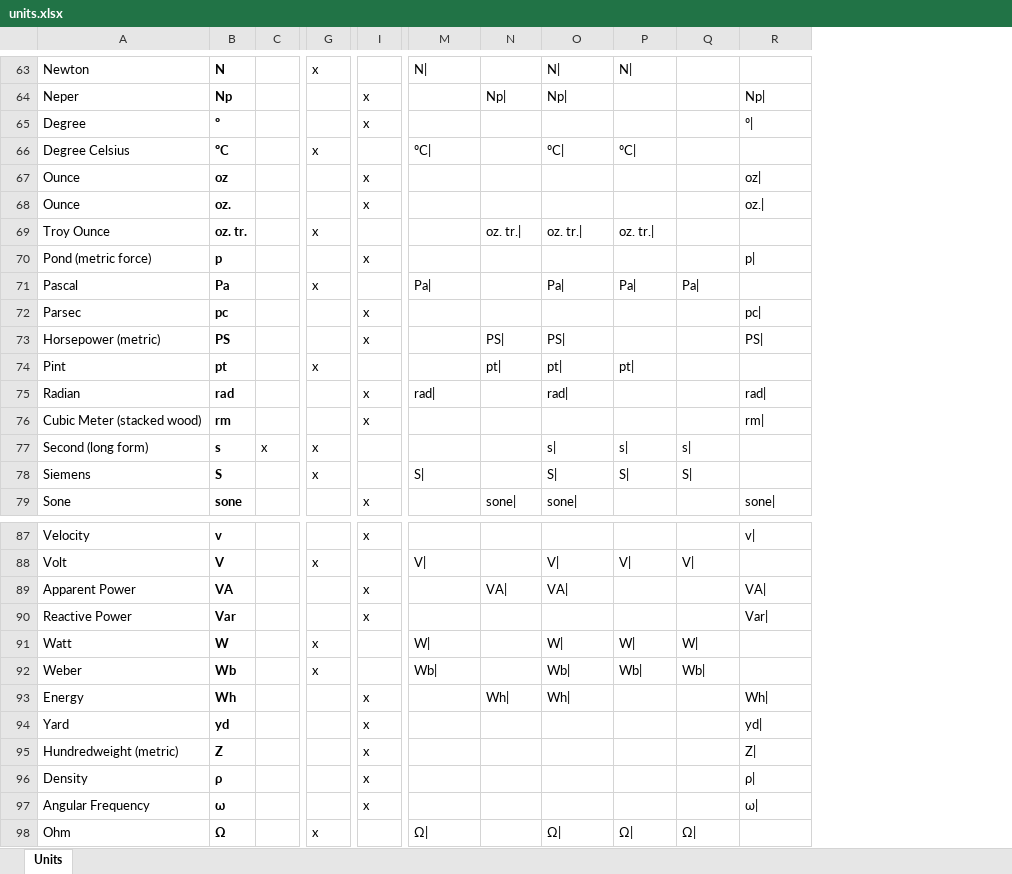
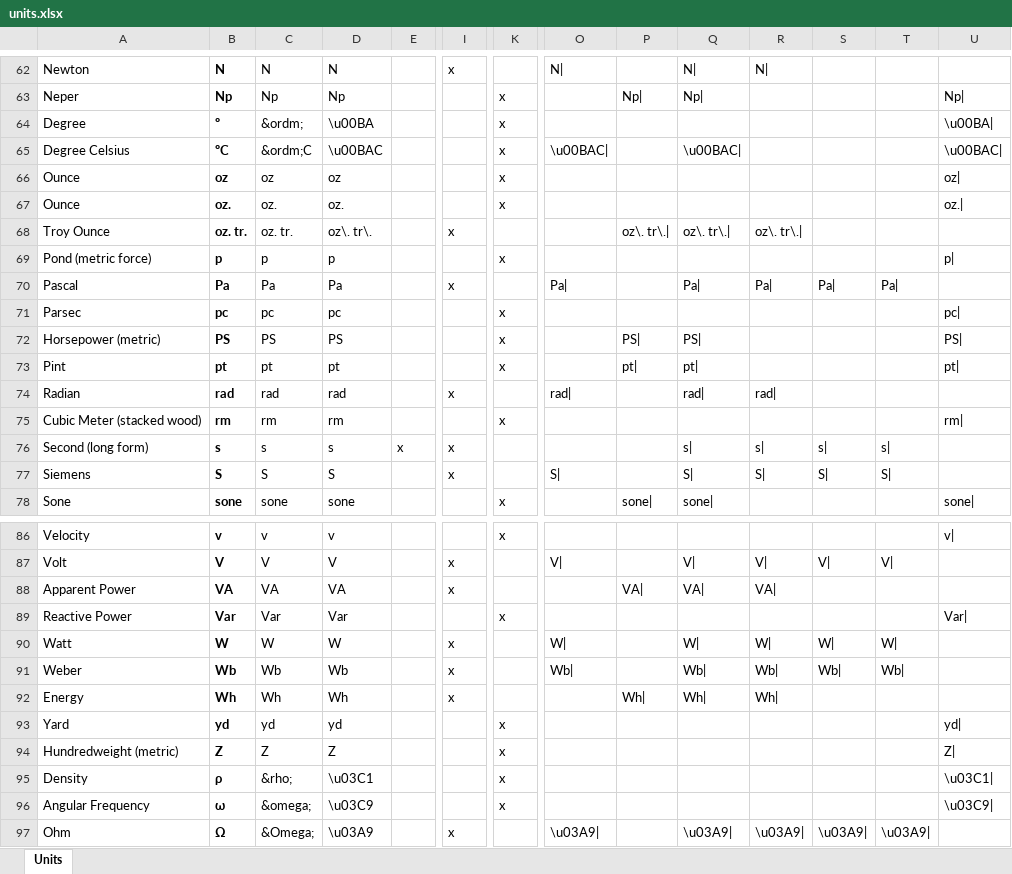
Before and after one commit to seanox/seanox-ai-nlp, an Excel workbook: seanox_ai_nlp/units/units.xlsx, sheet Units, drawn as a sheet; only a part is shown, gaps mark what is left out; values as stored, in another font and other column widths than the file's, no borders; addresses are those after the commit; the diff covers the shown part only; the diff names each change by its address in the sheet, - before the commit and + after, or states it on an @@ line.

```diff
--- a/seanox_ai_nlp/units/units.xlsx (sheet Units)
+++ b/seanox_ai_nlp/units/units.xlsx (sheet Units)
+column C, rows 62-78: N | Np | &ordm; | &ordm;C | oz | oz. | oz. tr. | p | Pa | pc | PS | pt | rad | rm | s | S | sone; rows 86-97: v | V | VA | Var | W | Wb | Wh | yd | Z | &rho; | &omega; | &Omega;
+column D, rows 62-78: N | Np | \u00BA | \u00BAC | oz | oz. | oz\. tr\. | p | Pa | pc | PS | pt | rad | rm | s | S | sone; rows 86-97: v | V | VA | Var | W | Wb | Wh | yd | Z | \u03C1 | \u03C9 | \u03A9
+column T, rows 70-77: Pa| |  |  |  |  |  | s| | S|; rows 87-97: V| |  |  | W| | Wb| |  |  |  |  |  | \u03A9|
-U64: º|
+U64: \u00BA|
-I65: x
+I65: (empty)
-K65: (empty)
+K65: x
-O65: ºC|
+O65: \u00BAC|
-Q65: ºC|
+Q65: \u00BAC|
-R65: ºC|
+R65: (empty)
-U65: (empty)
+U65: \u00BAC|
-P68: oz. tr.|
+P68: oz\. tr\.|
-Q68: oz. tr.|
+Q68: oz\. tr\.|
-R68: oz. tr.|
+R68: oz\. tr\.|
-I73: x
+I73: (empty)
-K73: (empty)
+K73: x
-R73: pt|
+R73: (empty)
-U73: (empty)
+U73: pt|
-I74: (empty)
+I74: x
-K74: x
+K74: (empty)
-R74: (empty)
+R74: rad|
-U74: rad|
+U74: (empty)
-I88: (empty)
+I88: x
-K88: x
+K88: (empty)
-R88: (empty)
+R88: VA|
-U88: VA|
+U88: (empty)
-I92: (empty)
+I92: x
-K92: x
+K92: (empty)
-R92: (empty)
+R92: Wh|
-U92: Wh|
+U92: (empty)
-U95: ρ|
+U95: \u03C1|
-U96: ω|
+U96: \u03C9|
-O97: Ω|
+O97: \u03A9|
-Q97: Ω|
+Q97: \u03A9|
-R97: Ω|
+R97: \u03A9|
-S97: Ω|
+S97: \u03A9|
```
Also changed, not shown: 1 removed row, 56 edited cells and cell formats elsewhere in this sheet, formulas that keep their value, 1 other file.
